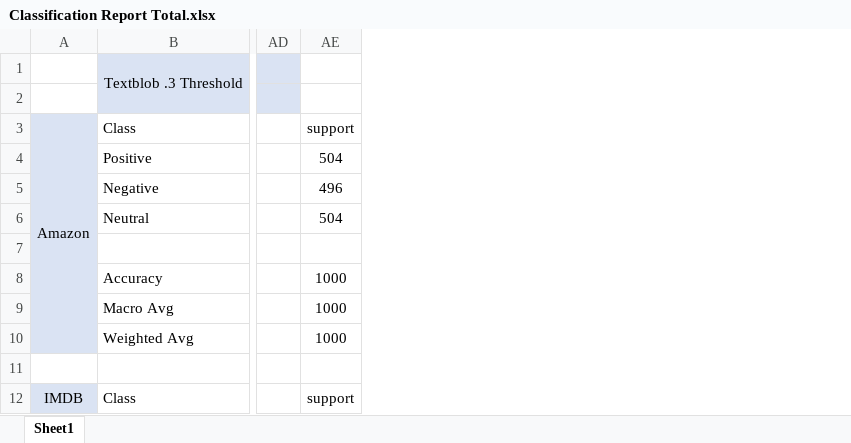
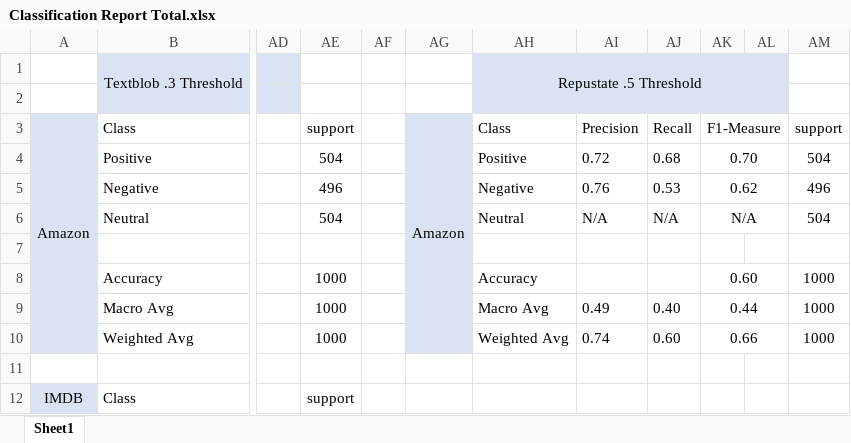
Before and after one commit to vungocdao/bachelorthesis, an Excel workbook: Datasets/Calculation Result/Classification Report/Classification Report Total.xlsx, sheet Sheet1, drawn as a sheet; only a part is shown, gaps mark what is left out; values as stored, in another font and other column widths than the file's, no borders; the diff names each change by its address in the sheet, - before the commit and + after, or states it on an @@ line.

Commit message:
Added Repustate Amazon Classification Report to Total

```diff
--- a/Datasets/Calculation Result/Classification Report/Classification Report Total.xlsx (sheet Sheet1)
+++ b/Datasets/Calculation Result/Classification Report/Classification Report Total.xlsx (sheet Sheet1)
+column AF, empty
+column AG, row 3: Amazon
+column AH, rows 1-10: Repustate .5 Threshold |  | Class | Positive | Negative | Neutral |  | Accuracy | Macro Avg | Weighted Avg
+column AI, rows 3-10: Precision | 0.72 | 0.76 | N/A |  |  | 0.49 | 0.74
+column AJ, rows 3-10: Recall | 0.68 | 0.53 | N/A |  |  | 0.40 | 0.60
+column AK, rows 3-10: F1-Measure | 0.70 | 0.62 | N/A |  | 0.60 | 0.44 | 0.66
+column AL, empty
+column AM, rows 3-10: support | 504 | 496 | 504 |  | 1000 | 1000 | 1000
```
Also changed, not shown: 5 other files.
